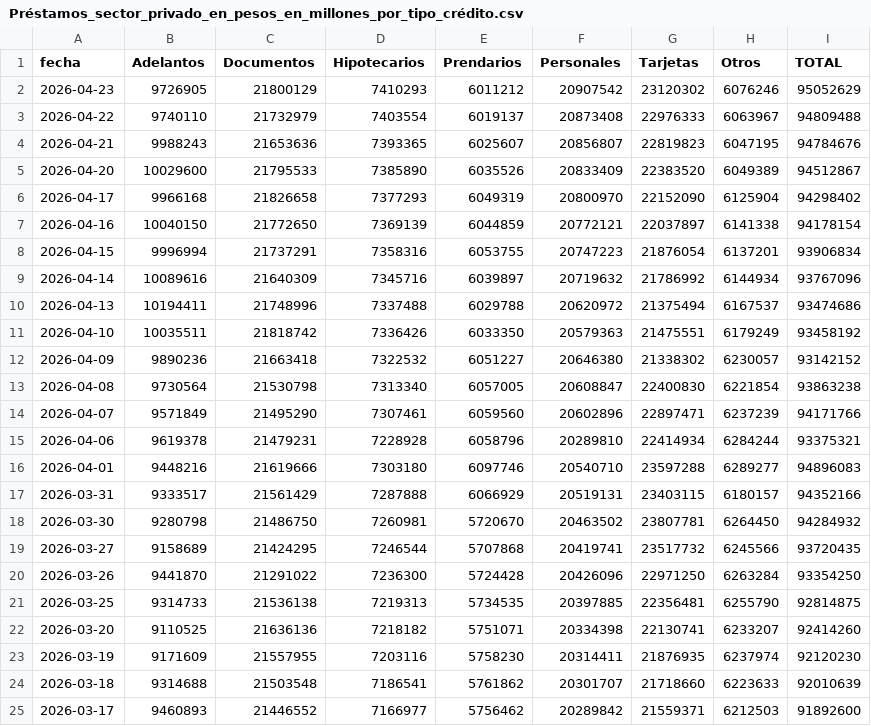
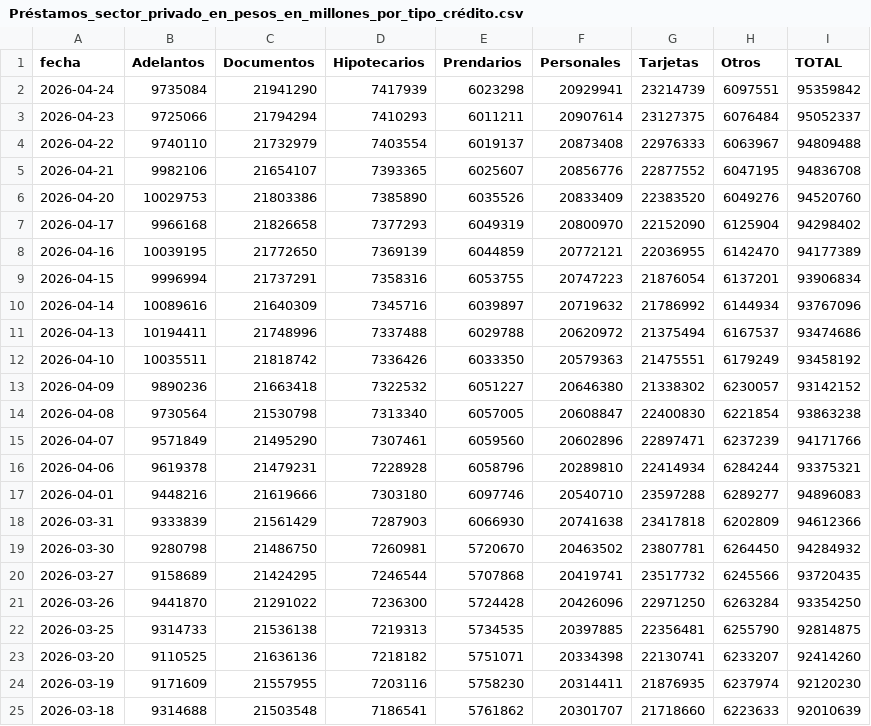
Before and after one commit to jesusrobles824/Proyectos-BI, a CSV file: Automatización de Datos/Préstamos_sector_privado_en_pesos_en_millones_por_tipo_crédito.csv, drawn as a sheet; only a part is shown; the shorter side is filled out with more unchanged rows.

```diff
--- a/Automatización de Datos/Préstamos_sector_privado_en_pesos_en_millones_por_tipo_crédito.csv
+++ b/Automatización de Datos/Préstamos_sector_privado_en_pesos_en_millones_por_tipo_crédito.csv
@@ -1,8 +1,9 @@
 fecha,Adelantos,Documentos,Hipotecarios,Prendarios,Personales,Tarjetas,Otros,TOTAL
-2026-04-23,9726905,21800129,7410293,6011212,20907542,23120302,6076246,95052629
+2026-04-24,9735084,21941290,7417939,6023298,20929941,23214739,6097551,95359842
+2026-04-23,9725066,21794294,7410293,6011211,20907614,23127375,6076484,95052337
 2026-04-22,9740110,21732979,7403554,6019137,20873408,22976333,6063967,94809488
-2026-04-21,9988243,21653636,7393365,6025607,20856807,22819823,6047195,94784676
-2026-04-20,10029600,21795533,7385890,6035526,20833409,22383520,6049389,94512867
+2026-04-21,9982106,21654107,7393365,6025607,20856776,22877552,6047195,94836708
+2026-04-20,10029753,21803386,7385890,6035526,20833409,22383520,6049276,94520760
 2026-04-17,9966168,21826658,7377293,6049319,20800970,22152090,6125904,94298402
-2026-04-16,10040150,21772650,7369139,6044859,20772121,22037897,6141338,94178154
+2026-04-16,10039195,21772650,7369139,6044859,20772121,22036955,6142470,94177389
 2026-04-15,9996994,21737291,7358316,6053755,20747223,21876054,6137201,93906834
@@ -16,3 +17,3 @@ fecha,Adelantos,Documentos,Hipotecarios,Prendarios,Personales,Tarjetas,Otros,TOT
 2026-04-01,9448216,21619666,7303180,6097746,20540710,23597288,6289277,94896083
-2026-03-31,9333517,21561429,7287888,6066929,20519131,23403115,6180157,94352166
+2026-03-31,9333839,21561429,7287903,6066930,20741638,23417818,6202809,94612366
 2026-03-30,9280798,21486750,7260981,5720670,20463502,23807781,6264450,94284932
```
Also changed, not shown: Automatización de Datos/ADRs_Precios.csv, Automatización de Datos/ADRs_variacion_porcentual_diaria.csv, 7 other files.
